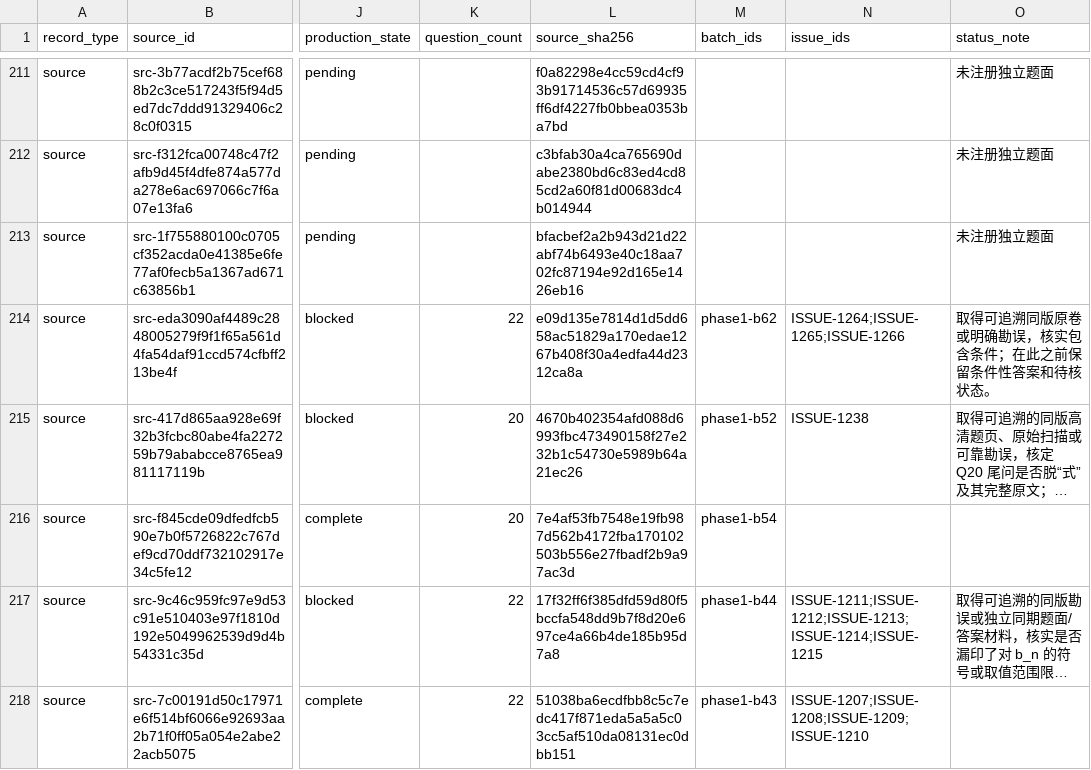
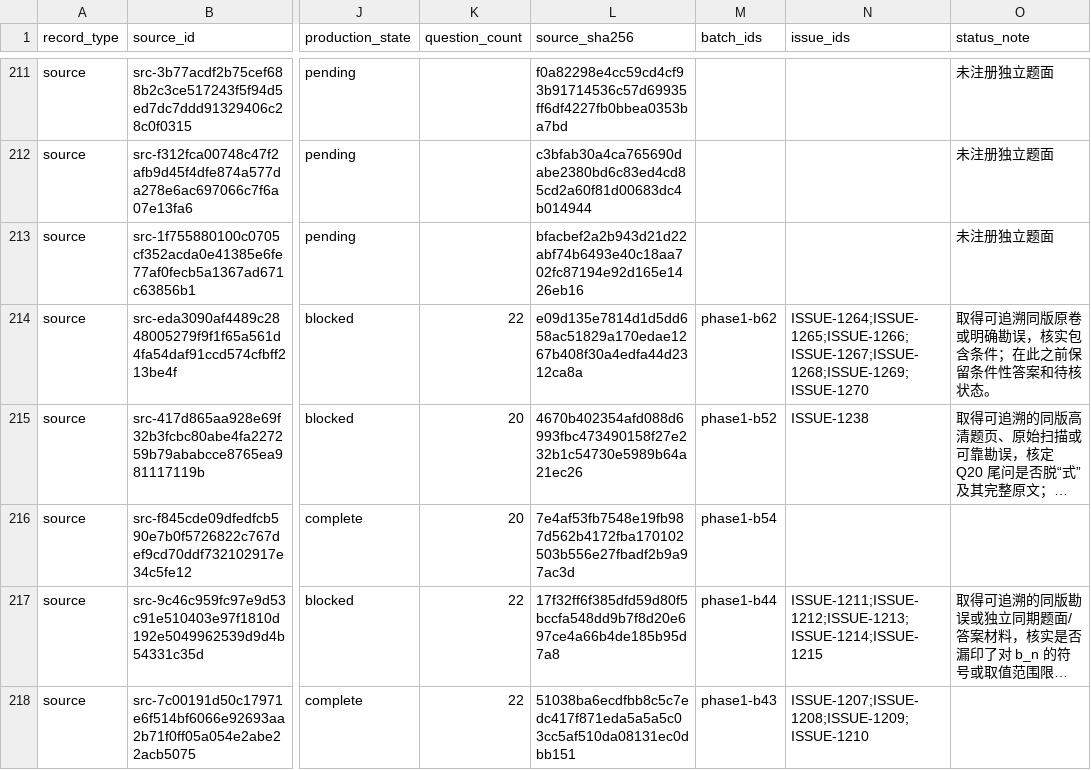
Before and after one commit to LightYourJourney/gaokao-math-latex, a CSV file: math-gaokao-latex/manifest.csv, drawn as a sheet; only a part is shown, gaps mark what is left out; long unchanged cells end in …; the diff names each change by its address in the sheet, - before the commit and + after, or states it on an @@ line.

Commit message:
feat(gaokao): build 2004上海春季 editions [已核]

```diff
--- a/math-gaokao-latex/manifest.csv
+++ b/math-gaokao-latex/manifest.csv
-N214 (issue_ids): ISSUE-1264;ISSUE-1265;ISSUE-1266
+N214 (issue_ids): ISSUE-1264;ISSUE-1265;ISSUE-1266;ISSUE-1267;ISSUE-1268;ISSUE-1269;ISSUE-1270
```
Also changed, not shown: 15 other files.
